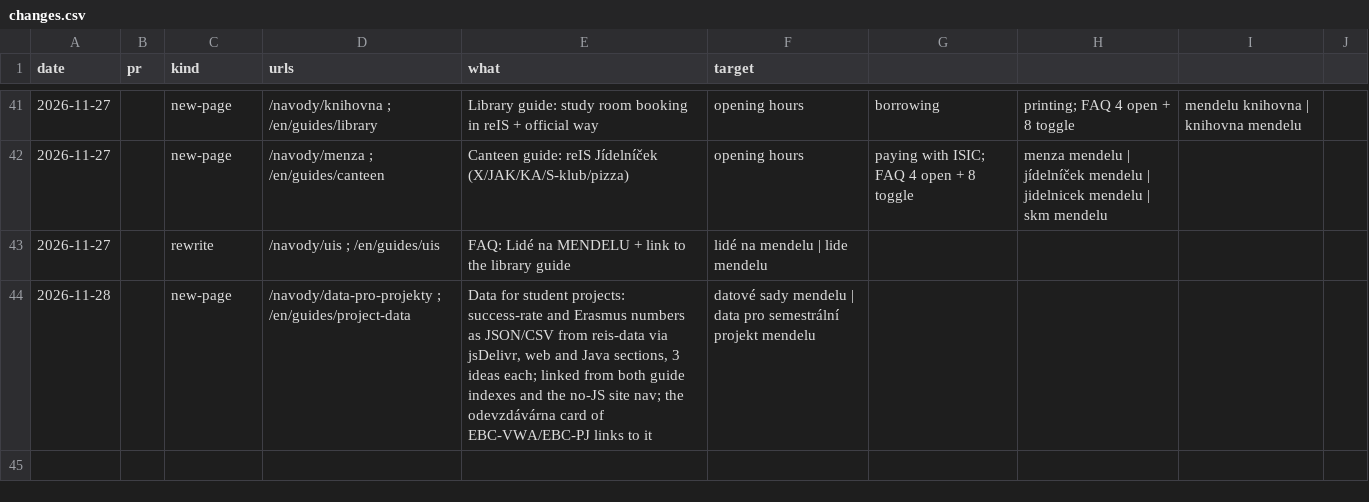
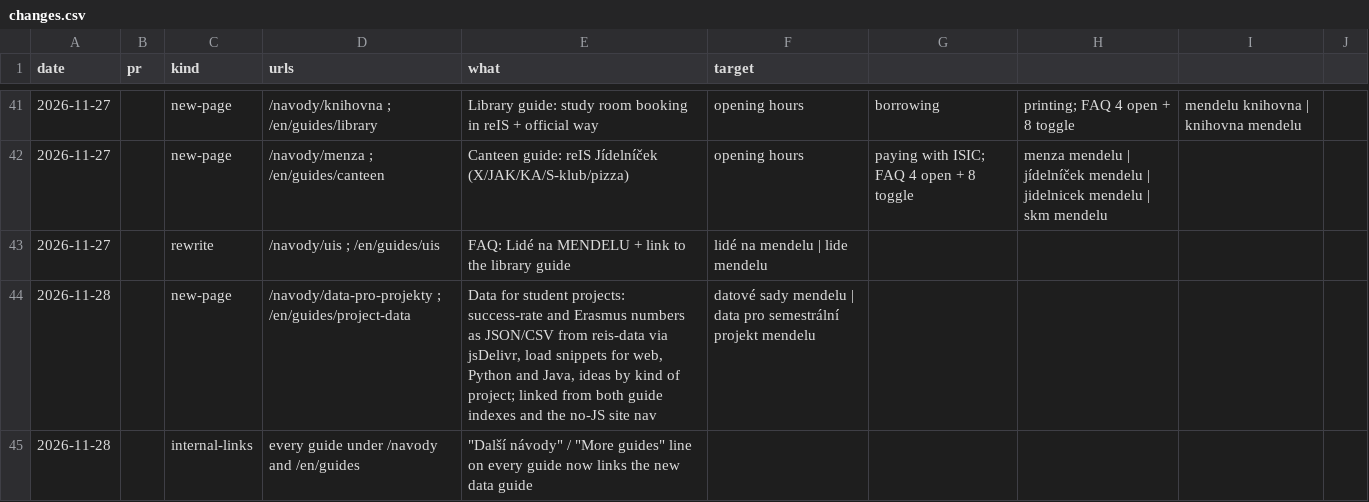
Before and after one commit to reis-mendelu/reis-page, a CSV file: seo/changes.csv, drawn as a sheet; only a part is shown, gaps mark what is left out.

```diff
--- a/seo/changes.csv
+++ b/seo/changes.csv
@@ -43,2 +43,3 @@ date,pr,kind,urls,what,target
 2026-11-27,,rewrite,/navody/uis ; /en/guides/uis,FAQ: Lidé na MENDELU + link to the library guide,lidé na mendelu | lide mendelu
-2026-11-28,,new-page,/navody/data-pro-projekty ; /en/guides/project-data,"Data for student projects: success-rate and Erasmus numbers as JSON/CSV from reis-data via jsDelivr, web and Java sections, 3 ideas each; linked from both guide indexes and the no-JS site nav; the odevzdávárna card of EBC-VWA/EBC-PJ links to it",datové sady mendelu | data pro semestrální projekt mendelu
+2026-11-28,,new-page,/navody/data-pro-projekty ; /en/guides/project-data,"Data for student projects: success-rate and Erasmus numbers as JSON/CSV from reis-data via jsDelivr, load snippets for web, Python and Java, ideas by kind of project; linked from both guide indexes and the no-JS site nav",datové sady mendelu | data pro semestrální projekt mendelu
+2026-11-28,,internal-links,every guide under /navody and /en/guides,"""Další návody"" / ""More guides"" line on every guide now links the new data guide",
```
Also changed, not shown: 4 other files.
